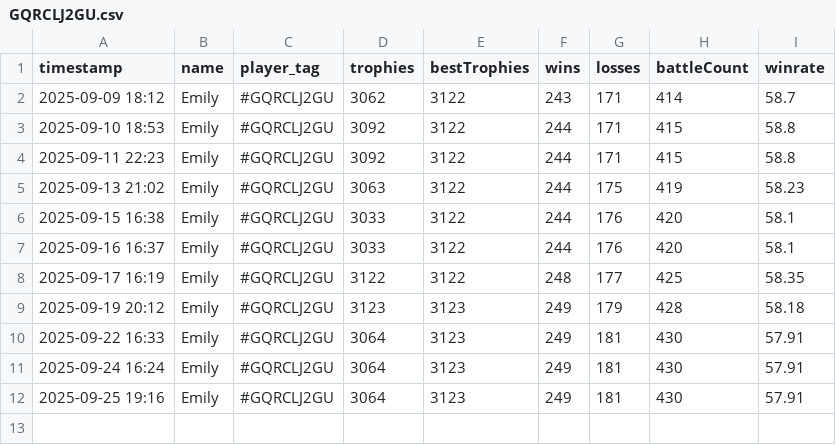
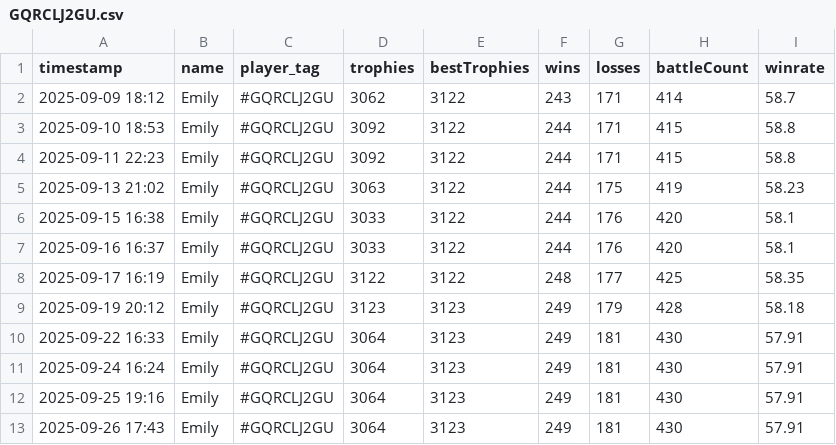
Before and after one commit to GoodWaffles10/Clash-Royale-Analytics, a CSV file: player_data/GQRCLJ2GU/GQRCLJ2GU.csv, drawn as a sheet; the diff names each change by its address in the sheet, - before the commit and + after, or states it on an @@ line.

```diff
--- a/player_data/GQRCLJ2GU/GQRCLJ2GU.csv
+++ b/player_data/GQRCLJ2GU/GQRCLJ2GU.csv
+row 13: 2025-09-26 17:43 | Emily | #GQRCLJ2GU | 3064 | 3123 | 249 | 181 | 430 | 57.91
```
Also changed, not shown: player_data/CJLYGCJ8G/CJLYGCJ8G.csv, player_data/J8J8QR8YU/J8J8QR8YU.csv, 18 other files.
